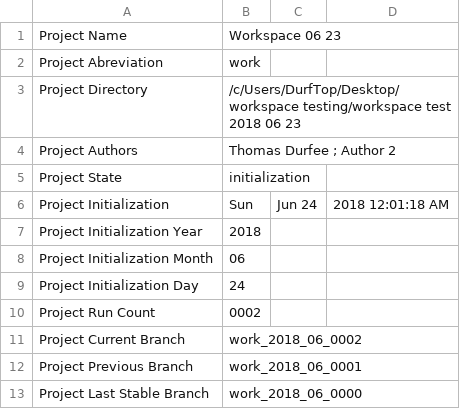
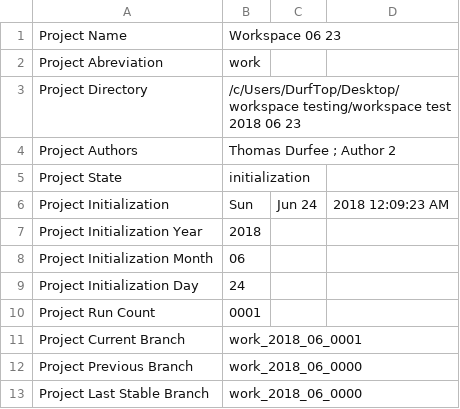
Before and after one commit to thodurfee/test20180623, a CSV file: D Settings/meta.csv, drawn as a sheet.

Commit message:
Project Name: Workspace 06 23 Project State: git setup Project Directory: /c/Users/DurfTop/Desktop/workspace testing/workspace test 2018 06 23 Update Date: Sun, Jun 24, 2018 12:09:27 AM Branch Name: placeholder Branch UID: 1
Last Time I Worked On This Project :
I was setting everything up

This Time I :
moved the log file folder to the correct place

Next Time I Will :
add stata and R locations

Time of Commit: Sun, Jun 24, 2018 12:10:55 AM

```diff
--- a/D Settings/meta.csv
+++ b/D Settings/meta.csv
@@ -5,3 +5,3 @@ Project Authors,Thomas Durfee ; Author 2
 Project State,initialization
-Project Initialization , Sun, Jun 24, 2018 12:01:18 AM
+Project Initialization , Sun, Jun 24, 2018 12:09:23 AM
 Project Initialization Year , 2018
@@ -9,5 +9,5 @@ Project Initialization Month , 06
 Project Initialization Day , 24
-Project Run Count , 0002
-Project Current Branch , work_2018_06_0002
-Project Previous Branch , work_2018_06_0001
+Project Run Count , 0001
+Project Current Branch , work_2018_06_0001
+Project Previous Branch , work_2018_06_0000
 Project Last Stable Branch , work_2018_06_0000
```
Also changed, not shown: 2 other files.
